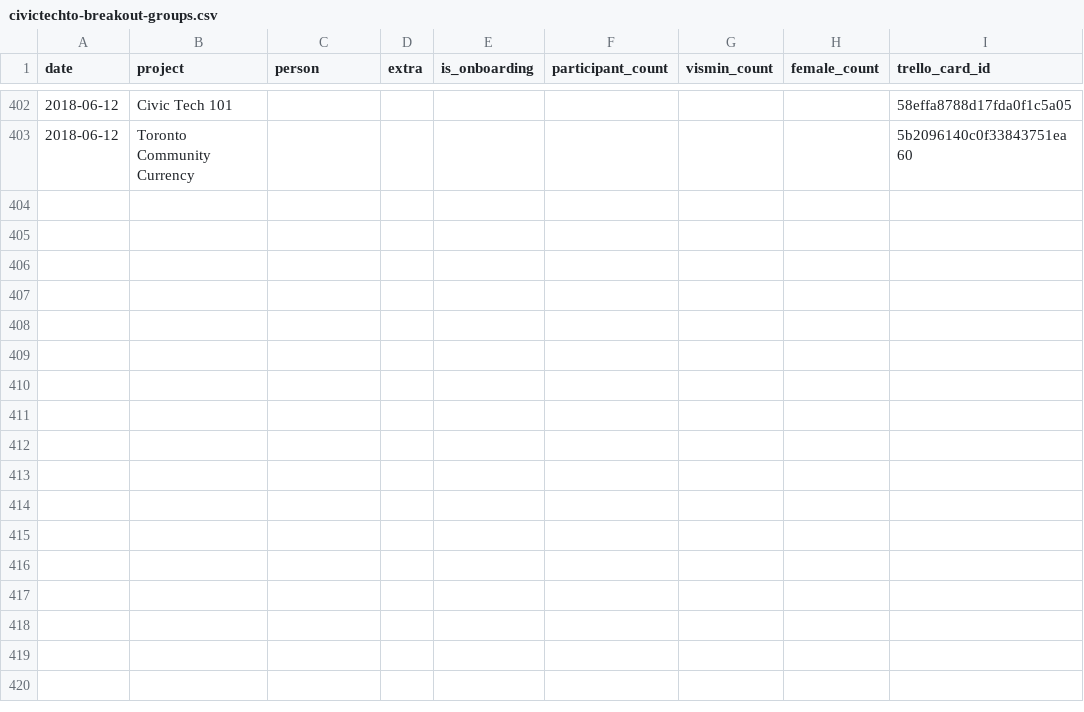
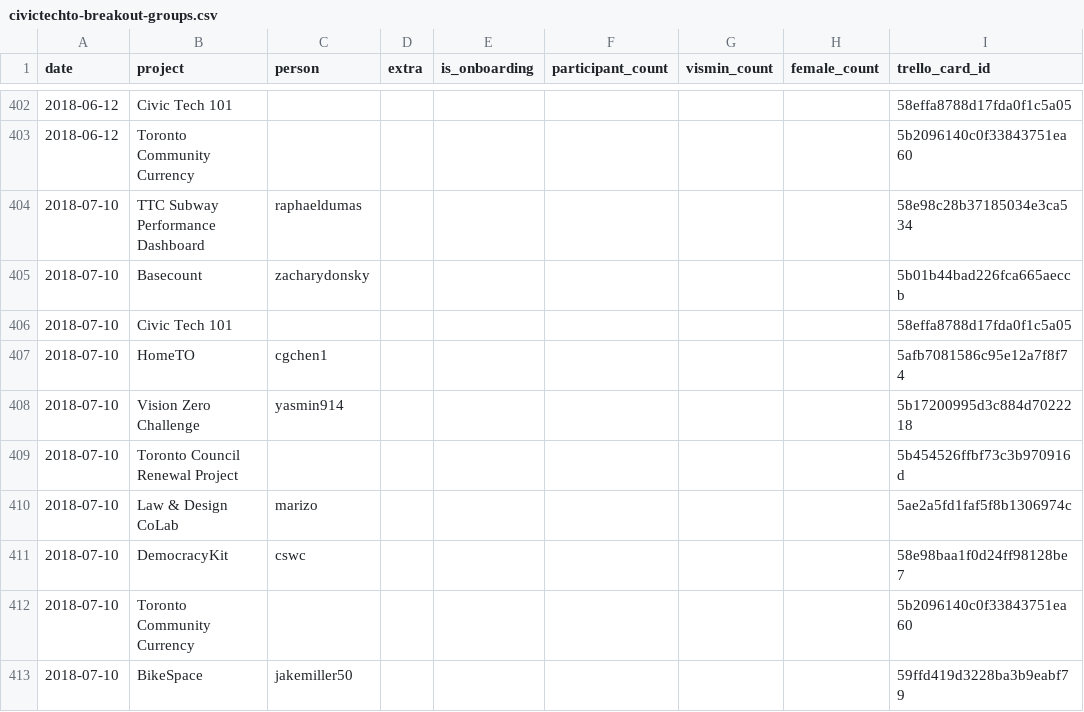
Before and after one commit to CivicTechTO/dataset-civictechto-breakout-groups, a CSV file: data/civictechto-breakout-groups.csv, drawn as a sheet; only a part is shown, gaps mark what is left out; the diff names each change by its address in the sheet, - before the commit and + after, or states it on an @@ line.

Commit message:
Updated data for 2018-07-10 hacknight.

```diff
--- a/data/civictechto-breakout-groups.csv
+++ b/data/civictechto-breakout-groups.csv
+row 404: 2018-07-10 | TTC Subway Performance Dashboard | raphaeldumas |  |  |  |  |  | 58e98c28b37185034e3ca534
+row 405: 2018-07-10 | Basecount | zacharydonsky |  |  |  |  |  | 5b01b44bad226fca665aeccb
+row 406: 2018-07-10 | Civic Tech 101 |  |  |  |  |  |  | 58effa8788d17fda0f1c5a05
+row 407: 2018-07-10 | HomeTO | cgchen1 |  |  |  |  |  | 5afb7081586c95e12a7f8f74
+row 408: 2018-07-10 | Vision Zero Challenge | yasmin914 |  |  |  |  |  | 5b17200995d3c884d7022218
+row 409: 2018-07-10 | Toronto Council Renewal Project |  |  |  |  |  |  | 5b454526ffbf73c3b970916d
+row 410: 2018-07-10 | Law & Design CoLab | marizo |  |  |  |  |  | 5ae2a5fd1faf5f8b1306974c
+row 411: 2018-07-10 | DemocracyKit | cswc |  |  |  |  |  | 58e98baa1f0d24ff98128be7
+row 412: 2018-07-10 | Toronto Community Currency |  |  |  |  |  |  | 5b2096140c0f33843751ea60
+row 413: 2018-07-10 | BikeSpace | jakemiller50 |  |  |  |  |  | 59ffd419d3228ba3b9eabf79
```
